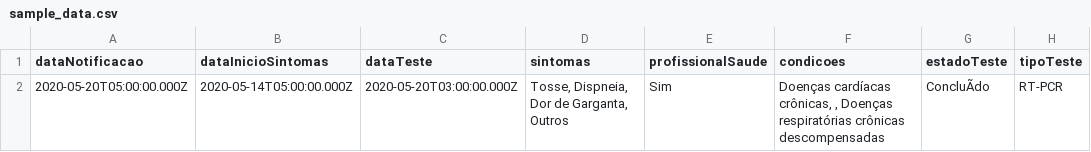
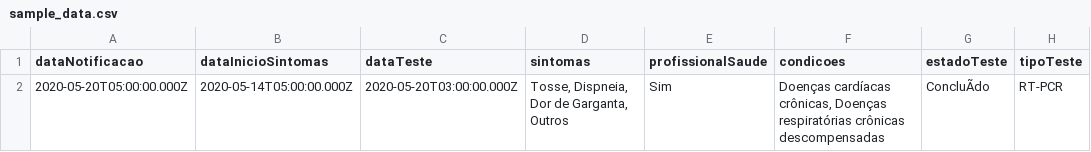
Before and after one commit to globaldothealth/list, a CSV file: ingestion/functions/parsing/brazil_acre/sample_data.csv, drawn as a sheet; only a part is shown; the diff names each change by its address in the sheet, - before the commit and + after, or states it on an @@ line.

Commit message:
Changes in how to deal with comorbidities and testing with deduped data

```diff
--- a/ingestion/functions/parsing/brazil_acre/sample_data.csv
+++ b/ingestion/functions/parsing/brazil_acre/sample_data.csv
-F2 (condicoes): …cardíacas crônicas, , Doenças respiratórias…
+F2 (condicoes): …cardíacas crônicas, Doenças respiratórias…
```
Also changed, not shown: 2 other files.
